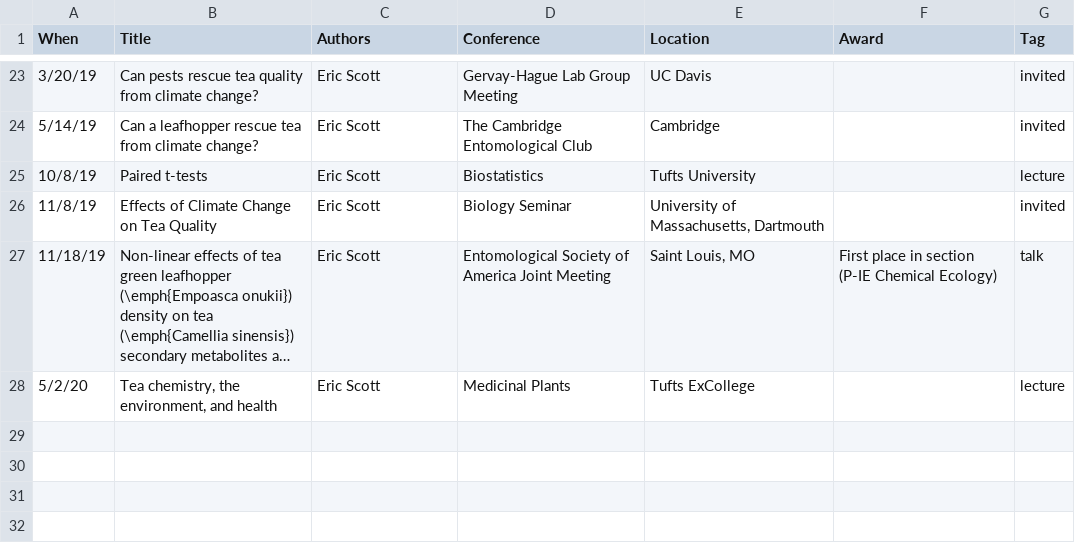
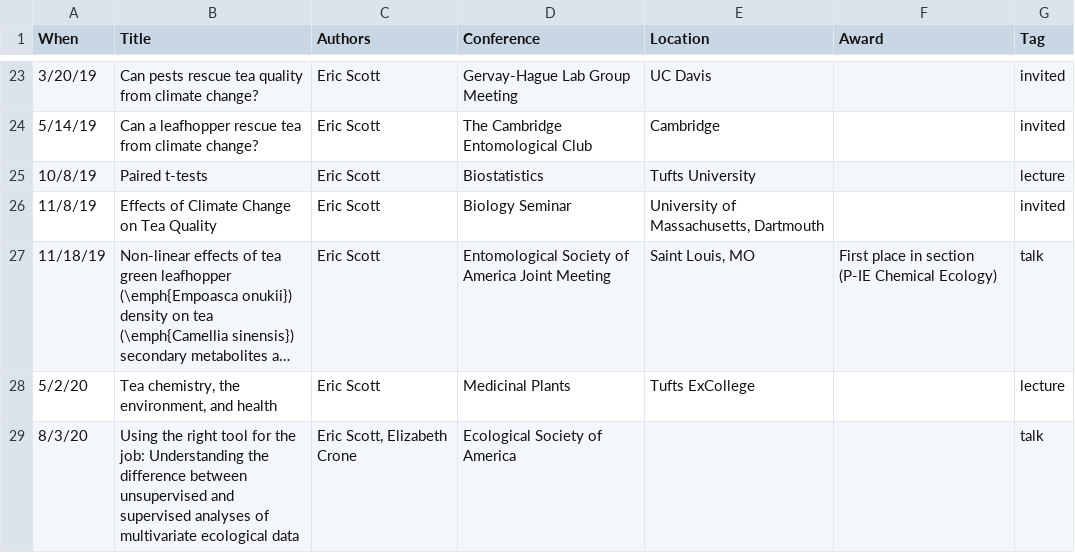
Before and after one commit to Aariq/curriculum-vitae, a CSV file: data/presentations.csv, drawn as a sheet; only a part is shown, gaps mark what is left out; long unchanged cells end in ….

```diff
--- a/data/presentations.csv
+++ b/data/presentations.csv
@@ -28 +28,2 @@ When,Title,Authors,Conference,Location,Award,Tag
 5/2/20,"Tea chemistry, the environment, and health",Eric Scott,Medicinal Plants,Tufts ExCollege,,lecture
+8/3/20,Using the right tool for the job: Understanding the difference between unsupervised and supervised analyses of multivariate ecological data,"Eric Scott, Elizabeth Crone",Ecological Society of America,,,talk
```
Also changed, not shown: data/jobs.csv, data/outreach.csv, 3 other files.
